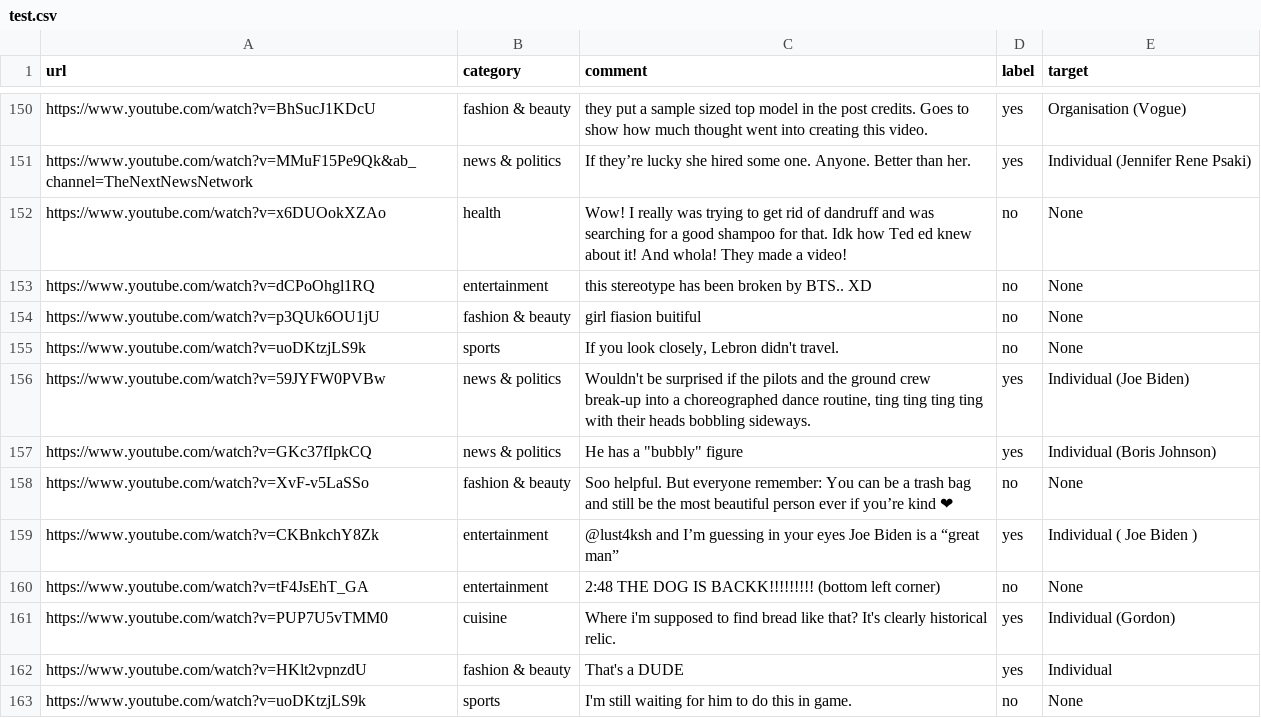
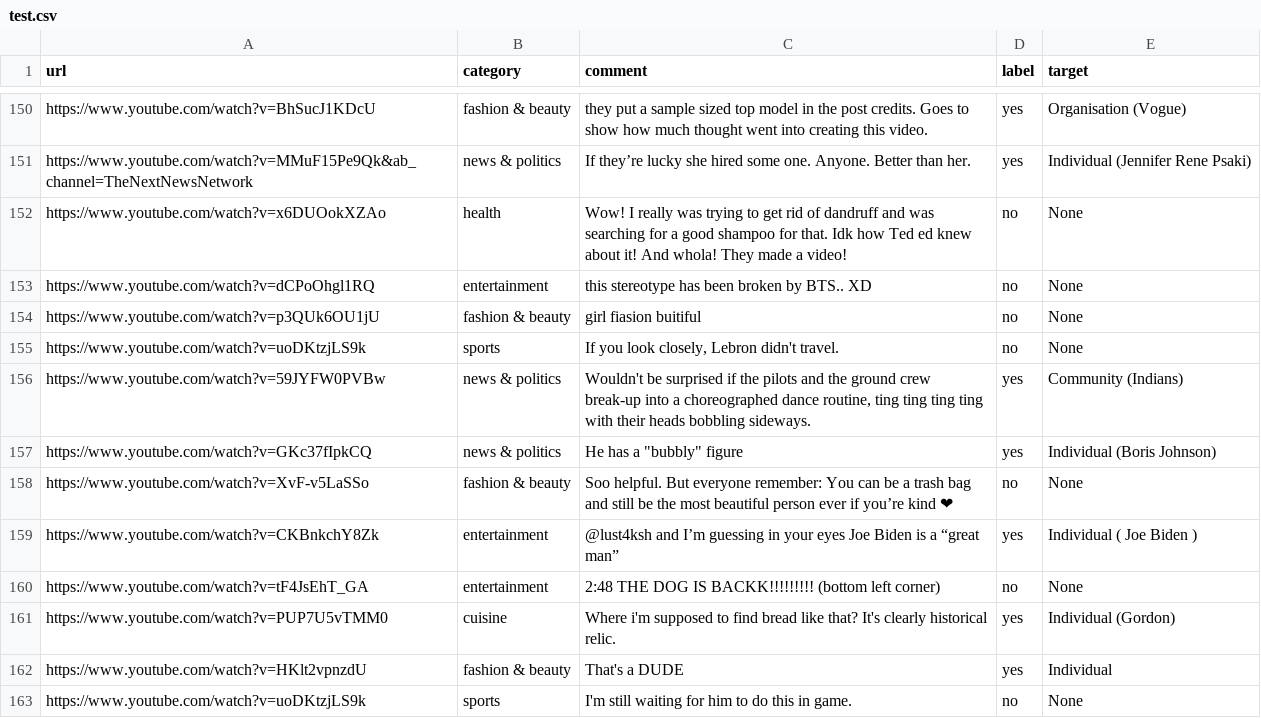
Before and after one commit to Chief-Blackhood/IS-Hate-Speech, a CSV file: data/hate_towards_whom_org/test.csv, drawn as a sheet; only a part is shown, gaps mark what is left out.

Commit message:
[Upd] Data

```diff
--- a/data/hate_towards_whom_org/test.csv
+++ b/data/hate_towards_whom_org/test.csv
@@ -156,3 +156,3 @@ https://www.youtube.com/watch?v=p3QUk6OU1jU,fashion & beauty,girl fiasion buitif
 https://www.youtube.com/watch?v=uoDKtzjLS9k,sports,"If you look closely, Lebron didn't travel.",no,None
-https://www.youtube.com/watch?v=59JYFW0PVBw,news & politics,"Wouldn't be surprised if the pilots and the ground crew break-up into a choreographed dance routine, ting ting ting ting with their heads bobbling sideways.",yes,Individual (Joe Biden)
+https://www.youtube.com/watch?v=59JYFW0PVBw,news & politics,"Wouldn't be surprised if the pilots and the ground crew break-up into a choreographed dance routine, ting ting ting ting with their heads bobbling sideways.",yes,Community (Indians)
 https://www.youtube.com/watch?v=GKc37fIpkCQ,news & politics,"He has a ""bubbly"" figure",yes,Individual (Boris Johnson)
```
Also changed, not shown: data/hate_towards_whom_aug/test.csv, 2 other files.
